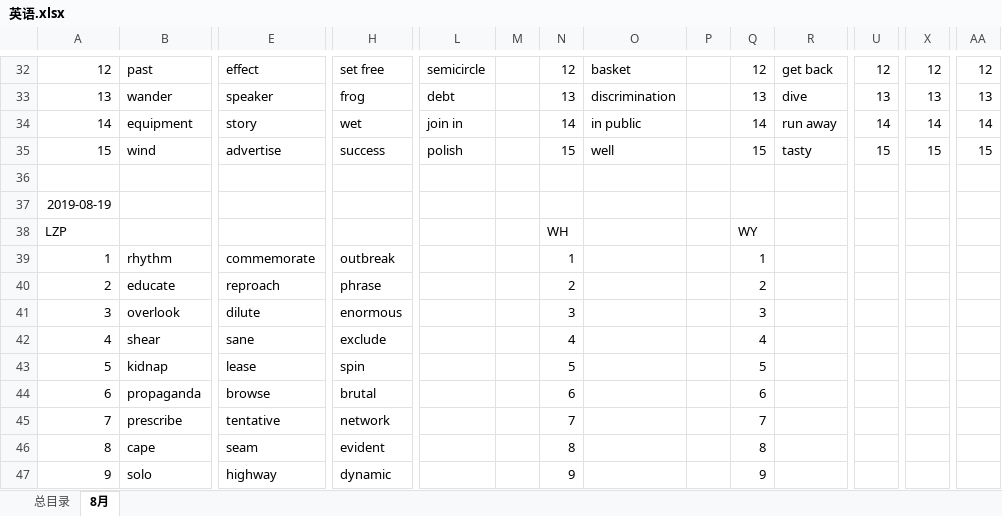
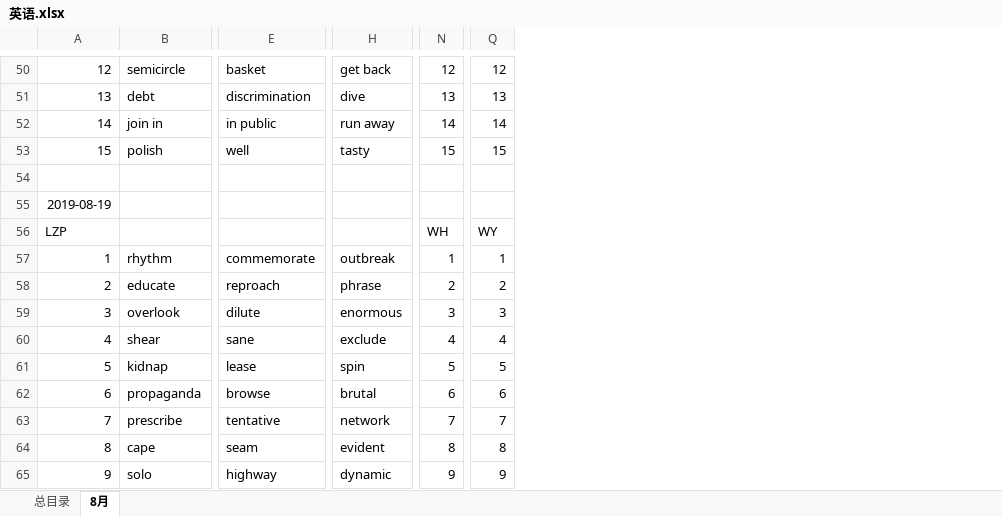
Before and after one commit to csblnc/lendata, an Excel workbook: 英语.xlsx, sheet 8月, drawn as a sheet; only a part is shown, gaps mark what is left out; values as stored, in another font and other column widths than the file's, no borders; removed rows and columns are numbered as before the commit, all else as after; the diff covers the shown part only; the diff names each change by its address in the sheet, - before the commit and + after, or states it on an @@ line.

```diff
--- a/英语.xlsx (sheet 8月)
+++ b/英语.xlsx (sheet 8月)
-column L, rows 32-35: semicircle | debt | join in | polish
-column M, empty
-column N, rows 32-47: 12 | 13 | 14 | 15 |  |  | WH | 1 | 2 | 3 | 4 | 5 | 6 | 7 | 8 | 9
-column O, rows 32-35: basket | discrimination | in public | well
-column P, empty
-column Q, rows 32-47: 12 | 13 | 14 | 15 |  |  | WY | 1 | 2 | 3 | 4 | 5 | 6 | 7 | 8 | 9
-column R, rows 32-35: get back | dive | run away | tasty
-column U, rows 32-35: 12 | 13 | 14 | 15
-B50: past
+B50: semicircle
-E50: effect
+E50: basket
-H50: set free
+H50: get back
-B51: wander
+B51: debt
-E51: speaker
+E51: discrimination
-H51: frog
+H51: dive
-B52: equipment
+B52: join in
-E52: story
+E52: in public
-H52: wet
+H52: run away
-B53: wind
+B53: polish
-E53: advertise
+E53: well
-H53: success
+H53: tasty
-N56: (empty)
+N56: WH
-Q56: (empty)
+Q56: WY
-N57: (empty)
+N57: 1
-Q57: (empty)
+Q57: 1
-N58: (empty)
+N58: 2
-Q58: (empty)
+Q58: 2
-N59: (empty)
+N59: 3
-Q59: (empty)
+Q59: 3
-N60: (empty)
+N60: 4
-Q60: (empty)
+Q60: 4
-N61: (empty)
+N61: 5
-Q61: (empty)
+Q61: 5
-N62: (empty)
+N62: 6
-Q62: (empty)
+Q62: 6
-N63: (empty)
+N63: 7
-Q63: (empty)
+Q63: 7
-N64: (empty)
+N64: 8
-Q64: (empty)
+Q64: 8
-N65: (empty)
+N65: 9
-Q65: (empty)
+Q65: 9
```
Also changed, not shown: 18 added rows, 2 removed columns, 45 edited cells and cell formats elsewhere in this sheet, 1 other file.
